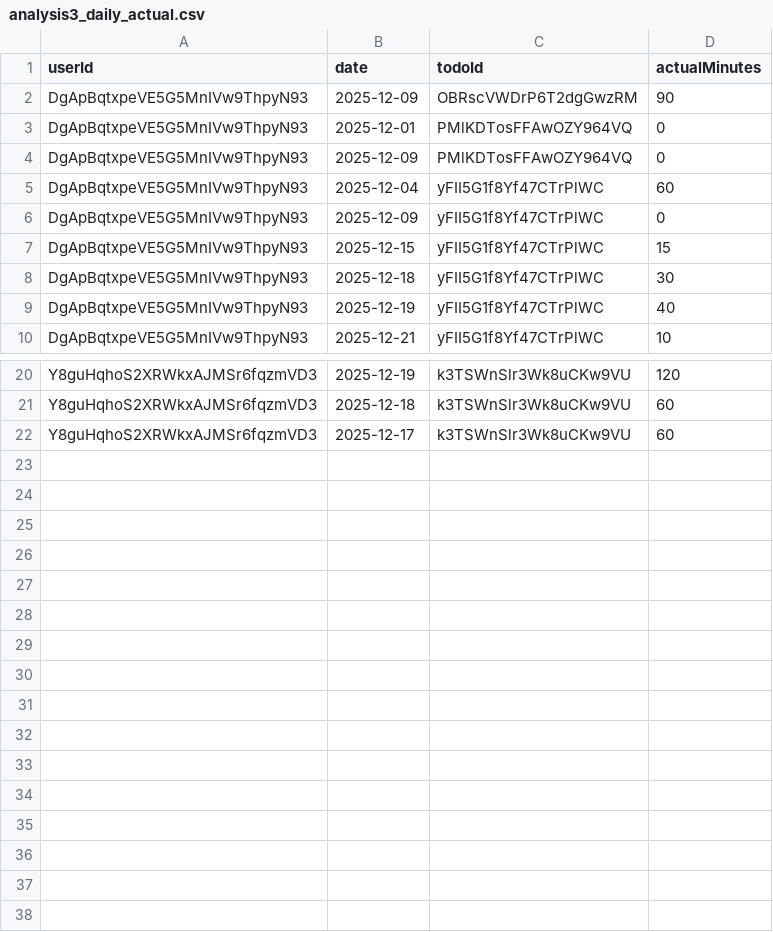
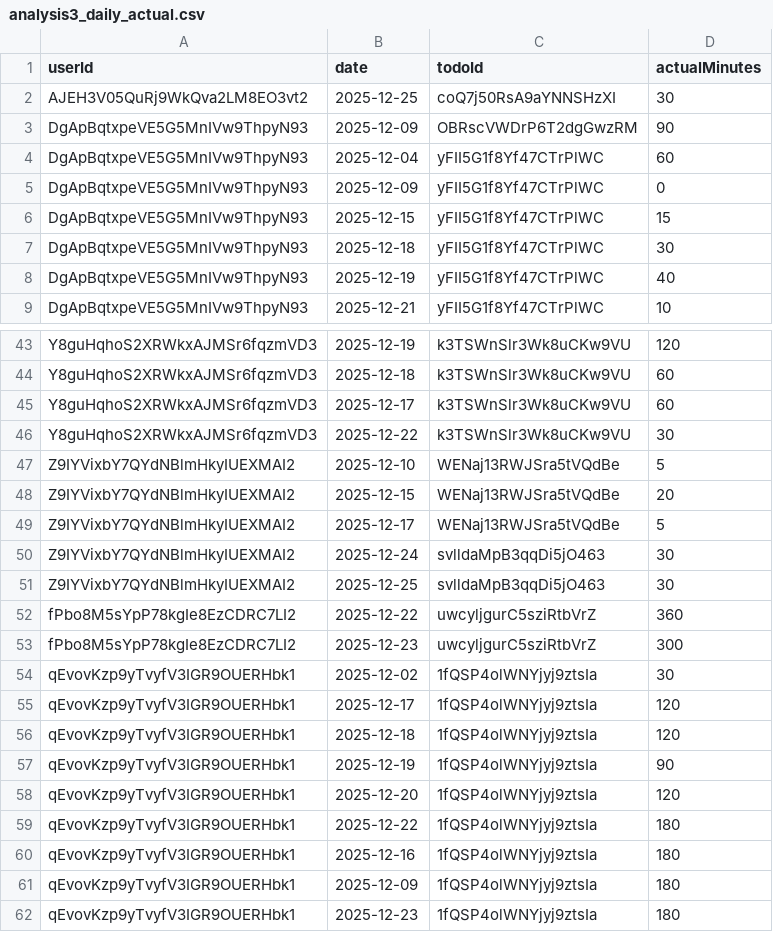
Before and after one commit to kuga0314/todo-ai-app, a CSV file: exports/analysis3_daily_actual.csv, drawn as a sheet; only a part is shown, gaps mark what is left out; the diff covers the shown part only.

```diff
--- a/exports/analysis3_daily_actual.csv
+++ b/exports/analysis3_daily_actual.csv
@@ -1,5 +1,4 @@
 userId,date,todoId,actualMinutes
+AJEH3V05QuRj9WkQva2LM8EO3vt2,2025-12-25,coQ7j50RsA9aYNNSHzXI,30
 DgApBqtxpeVE5G5MnIVw9ThpyN93,2025-12-09,OBRscVWDrP6T2dgGwzRM,90
-DgApBqtxpeVE5G5MnIVw9ThpyN93,2025-12-01,PMlKDTosFFAwOZY964VQ,0
-DgApBqtxpeVE5G5MnIVw9ThpyN93,2025-12-09,PMlKDTosFFAwOZY964VQ,0
 DgApBqtxpeVE5G5MnIVw9ThpyN93,2025-12-04,yFII5G1f8Yf47CTrPlWC,60
@@ -22 +45,18 @@ Y8guHqhoS2XRWkxAJMSr6fqzmVD3,2025-12-18,k3TSWnSlr3Wk8uCKw9VU,60
 Y8guHqhoS2XRWkxAJMSr6fqzmVD3,2025-12-17,k3TSWnSlr3Wk8uCKw9VU,60
+Y8guHqhoS2XRWkxAJMSr6fqzmVD3,2025-12-22,k3TSWnSlr3Wk8uCKw9VU,30
+Z9IYVixbY7QYdNBlmHkyIUEXMAI2,2025-12-10,WENaj13RWJSra5tVQdBe,5
+Z9IYVixbY7QYdNBlmHkyIUEXMAI2,2025-12-15,WENaj13RWJSra5tVQdBe,20
+Z9IYVixbY7QYdNBlmHkyIUEXMAI2,2025-12-17,WENaj13RWJSra5tVQdBe,5
+Z9IYVixbY7QYdNBlmHkyIUEXMAI2,2025-12-24,svlldaMpB3qqDi5jO463,30
+Z9IYVixbY7QYdNBlmHkyIUEXMAI2,2025-12-25,svlldaMpB3qqDi5jO463,30
+fPbo8M5sYpP78kgIe8EzCDRC7LI2,2025-12-22,uwcyljgurC5sziRtbVrZ,360
+fPbo8M5sYpP78kgIe8EzCDRC7LI2,2025-12-23,uwcyljgurC5sziRtbVrZ,300
+qEvovKzp9yTvyfV3IGR9OUERHbk1,2025-12-02,1fQSP4olWNYjyj9ztsIa,30
+qEvovKzp9yTvyfV3IGR9OUERHbk1,2025-12-17,1fQSP4olWNYjyj9ztsIa,120
+qEvovKzp9yTvyfV3IGR9OUERHbk1,2025-12-18,1fQSP4olWNYjyj9ztsIa,120
+qEvovKzp9yTvyfV3IGR9OUERHbk1,2025-12-19,1fQSP4olWNYjyj9ztsIa,90
+qEvovKzp9yTvyfV3IGR9OUERHbk1,2025-12-20,1fQSP4olWNYjyj9ztsIa,120
+qEvovKzp9yTvyfV3IGR9OUERHbk1,2025-12-22,1fQSP4olWNYjyj9ztsIa,180
+qEvovKzp9yTvyfV3IGR9OUERHbk1,2025-12-16,1fQSP4olWNYjyj9ztsIa,180
+qEvovKzp9yTvyfV3IGR9OUERHbk1,2025-12-09,1fQSP4olWNYjyj9ztsIa,180
+qEvovKzp9yTvyfV3IGR9OUERHbk1,2025-12-23,1fQSP4olWNYjyj9ztsIa,180
```
Also changed, not shown: 24 added rows and 3 edited cells elsewhere in this file, exports/analysis3_daily_plan.csv, 3 other files.
